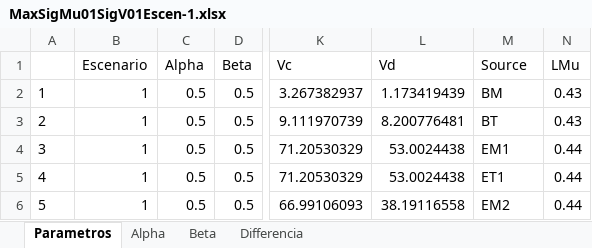
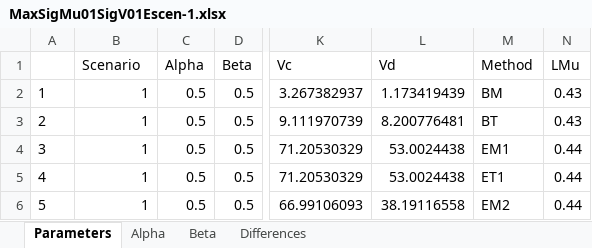
Before and after one commit to LLerzy/Estimation-Parameter-Beta, an Excel workbook: Results_Post_Estim/Spreadsheets/MaxSigMu01SigV01Escen-1.xlsx, sheet Parameters, drawn as a sheet; only a part is shown, gaps mark what is left out; values as stored, in another font and other column widths than the file's, no borders; the diff names each change by its address in the sheet, - before the commit and + after, or states it on an @@ line.

```diff
--- a/Results_Post_Estim/Spreadsheets/MaxSigMu01SigV01Escen-1.xlsx (sheet Parameters)
+++ b/Results_Post_Estim/Spreadsheets/MaxSigMu01SigV01Escen-1.xlsx (sheet Parameters)
-sheet tab: Parametros
+sheet tab: Parameters
-sheet tab: Differencia
+sheet tab: Differences
-B1: Escenario
+B1: Scenario
-M1: Source
+M1: Method
```
Also changed, not shown: sheet Differences, sheet Beta, sheet Alpha, Results_Post_Estim/Spreadsheets/MeanSigMu01SigV01Escen-1.xlsx, Results_Post_Estim/Spreadsheets/MeanSigMu01SigV01Escen-3.xlsx, 12 other files.
